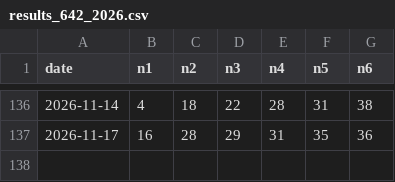
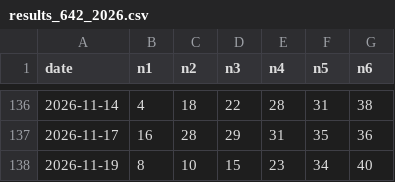
Before and after one commit to aftershow76/lot-gen-result, a CSV file: results_642_2026.csv, drawn as a sheet; only a part is shown, gaps mark what is left out.

```diff
--- a/results_642_2026.csv
+++ b/results_642_2026.csv
@@ -137 +137,2 @@ date,n1,n2,n3,n4,n5,n6
 2026-11-17,16,28,29,31,35,36
+2026-11-19,8,10,15,23,34,40
```
Also changed, not shown: meta_642_2026.csv, meta_649_2026.csv, 2 other files.
